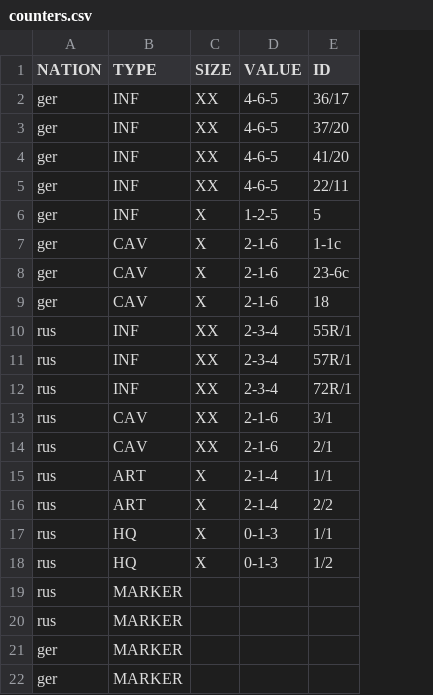
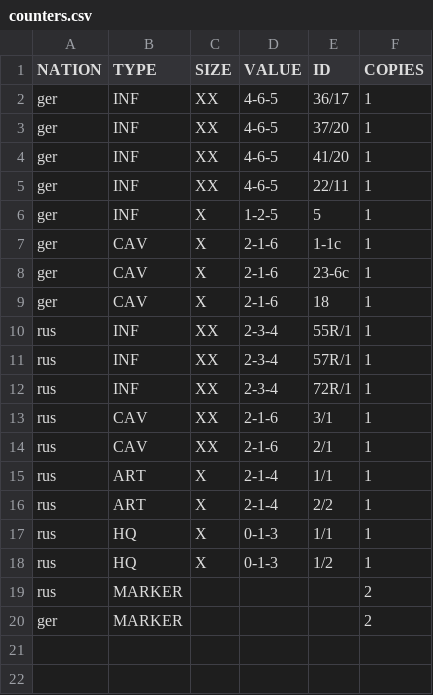
Before and after one commit to gamesbook/pyprototypr, a CSV file: examples/counters/counters.csv, drawn as a sheet; removed rows and columns are numbered as before the commit, all else as after; the diff names each change by its address in the sheet, - before the commit and + after, or states it on an @@ line.

Commit message:
Counters updated

```diff
--- a/examples/counters/counters.csv
+++ b/examples/counters/counters.csv
+column F (COPIES), rows 2-20: 1 | 1 | 1 | 1 | 1 | 1 | 1 | 1 | 1 | 1 | 1 | 1 | 1 | 1 | 1 | 1 | 1 | 2 | 2
-row 20: rus | MARKER
-row 22: ger | MARKER
```
Also changed, not shown: 18 other files.
